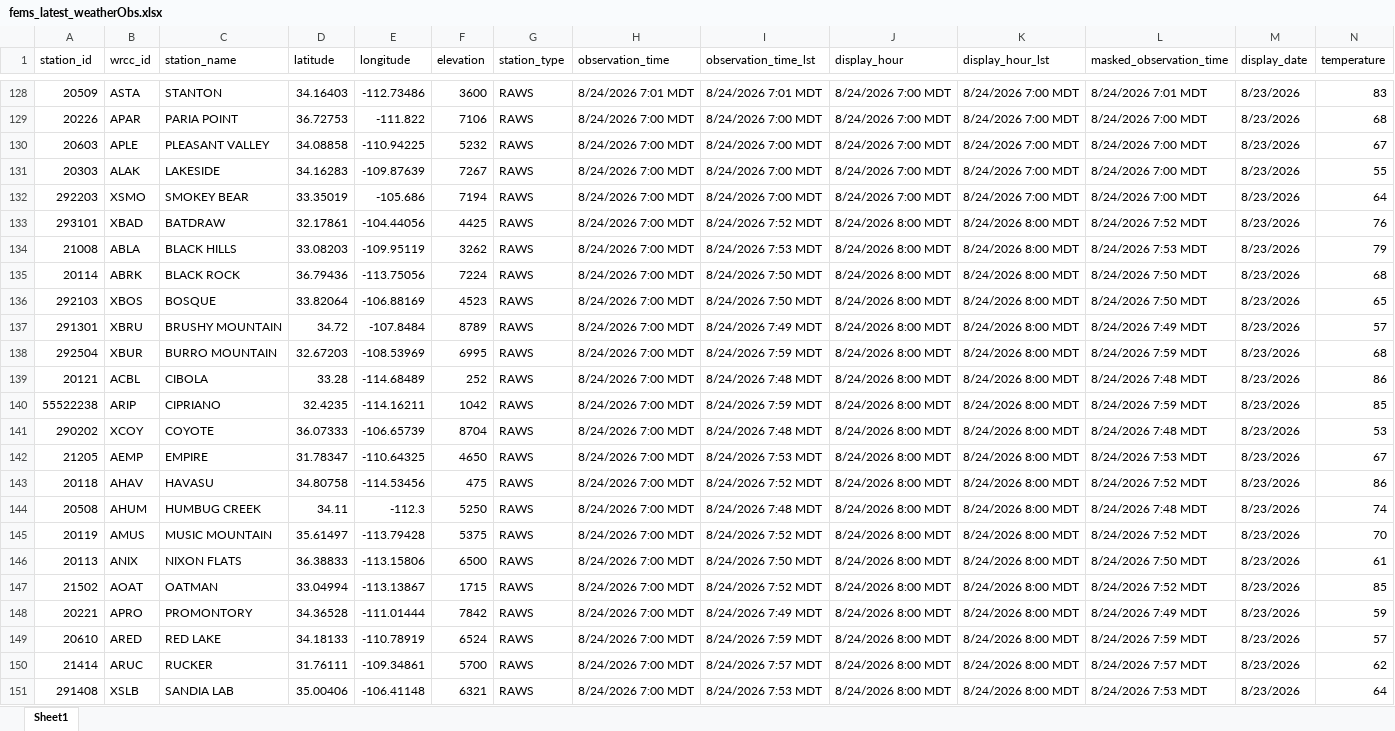
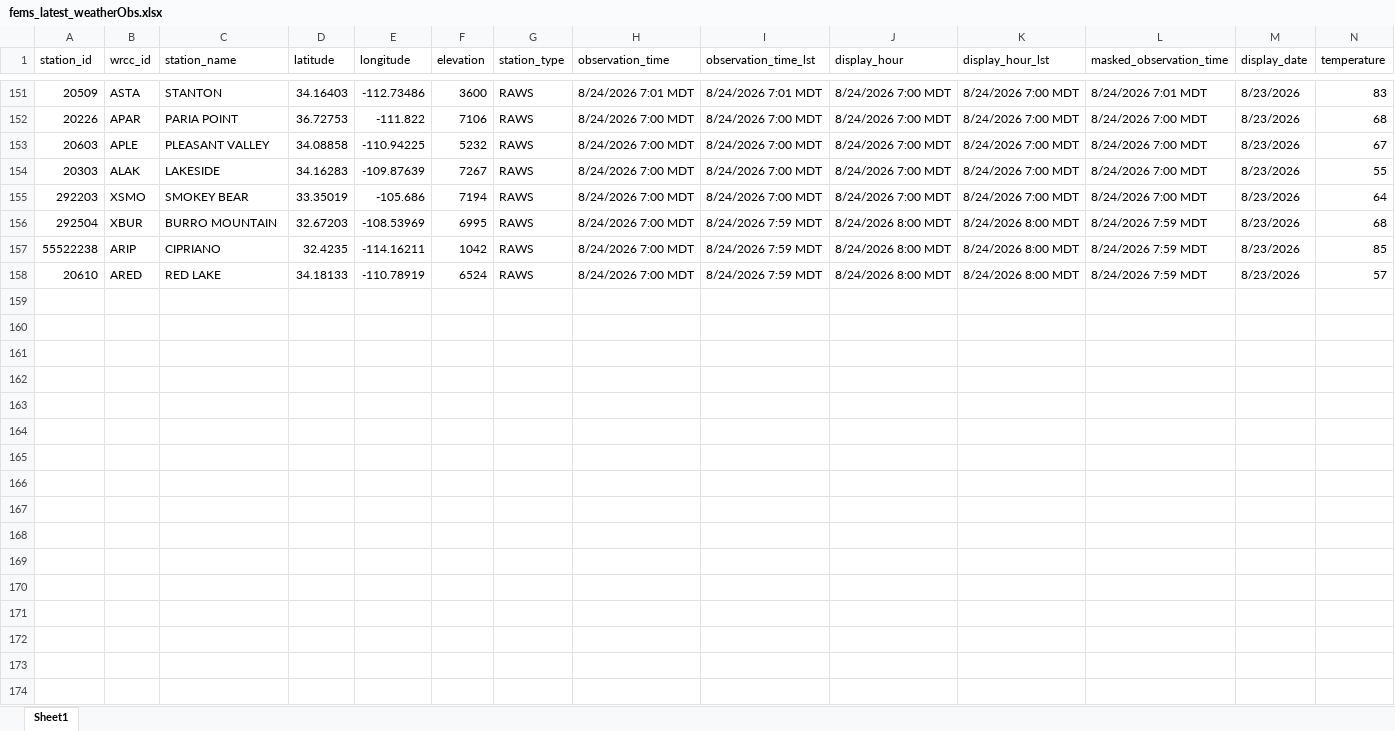
Before and after one commit to ZeinaAlzahawy-USDA/fems-r3, an Excel workbook: data/fems_latest_weatherObs.xlsx, sheet Sheet1, drawn as a sheet; only a part is shown, gaps mark what is left out; values as stored, in another font and other column widths than the file's, no borders; removed rows and columns are numbered as before the commit, all else as after; rows hold the shown columns only; the diff covers the shown part only; the diff names each change by its address in the sheet, - before the commit and + after, or states it on an @@ line.

```diff
--- a/data/fems_latest_weatherObs.xlsx (sheet Sheet1)
+++ b/data/fems_latest_weatherObs.xlsx (sheet Sheet1)
-row 133: 293101 | XBAD | BATDRAW | 32.17861 | -104.44056 | 4425 | RAWS | 8/24/2026 7:00 MDT | 8/24/2026 7:52 MDT | 8/24/2026 8:00 MDT | 8/24/2026 8:00 MDT | 8/24/2026 7:52 MDT | 8/23/2026 | 76
-row 134: 21008 | ABLA | BLACK HILLS | 33.08203 | -109.95119 | 3262 | RAWS | 8/24/2026 7:00 MDT | 8/24/2026 7:53 MDT | 8/24/2026 8:00 MDT | 8/24/2026 8:00 MDT | 8/24/2026 7:53 MDT | 8/23/2026 | 79
-row 135: 20114 | ABRK | BLACK ROCK | 36.79436 | -113.75056 | 7224 | RAWS | 8/24/2026 7:00 MDT | 8/24/2026 7:50 MDT | 8/24/2026 8:00 MDT | 8/24/2026 8:00 MDT | 8/24/2026 7:50 MDT | 8/23/2026 | 68
-row 136: 292103 | XBOS | BOSQUE | 33.82064 | -106.88169 | 4523 | RAWS | 8/24/2026 7:00 MDT | 8/24/2026 7:50 MDT | 8/24/2026 8:00 MDT | 8/24/2026 8:00 MDT | 8/24/2026 7:50 MDT | 8/23/2026 | 65
-row 137: 291301 | XBRU | BRUSHY MOUNTAIN | 34.72 | -107.8484 | 8789 | RAWS | 8/24/2026 7:00 MDT | 8/24/2026 7:49 MDT | 8/24/2026 8:00 MDT | 8/24/2026 8:00 MDT | 8/24/2026 7:49 MDT | 8/23/2026 | 57
-row 139: 20121 | ACBL | CIBOLA | 33.28 | -114.68489 | 252 | RAWS | 8/24/2026 7:00 MDT | 8/24/2026 7:48 MDT | 8/24/2026 8:00 MDT | 8/24/2026 8:00 MDT | 8/24/2026 7:48 MDT | 8/23/2026 | 86
-row 141: 290202 | XCOY | COYOTE | 36.07333 | -106.65739 | 8704 | RAWS | 8/24/2026 7:00 MDT | 8/24/2026 7:48 MDT | 8/24/2026 8:00 MDT | 8/24/2026 8:00 MDT | 8/24/2026 7:48 MDT | 8/23/2026 | 53
-row 142: 21205 | AEMP | EMPIRE | 31.78347 | -110.64325 | 4650 | RAWS | 8/24/2026 7:00 MDT | 8/24/2026 7:53 MDT | 8/24/2026 8:00 MDT | 8/24/2026 8:00 MDT | 8/24/2026 7:53 MDT | 8/23/2026 | 67
-row 143: 20118 | AHAV | HAVASU | 34.80758 | -114.53456 | 475 | RAWS | 8/24/2026 7:00 MDT | 8/24/2026 7:52 MDT | 8/24/2026 8:00 MDT | 8/24/2026 8:00 MDT | 8/24/2026 7:52 MDT | 8/23/2026 | 86
-row 144: 20508 | AHUM | HUMBUG CREEK | 34.11 | -112.3 | 5250 | RAWS | 8/24/2026 7:00 MDT | 8/24/2026 7:48 MDT | 8/24/2026 8:00 MDT | 8/24/2026 8:00 MDT | 8/24/2026 7:48 MDT | 8/23/2026 | 74
-row 145: 20119 | AMUS | MUSIC MOUNTAIN | 35.61497 | -113.79428 | 5375 | RAWS | 8/24/2026 7:00 MDT | 8/24/2026 7:52 MDT | 8/24/2026 8:00 MDT | 8/24/2026 8:00 MDT | 8/24/2026 7:52 MDT | 8/23/2026 | 70
-row 146: 20113 | ANIX | NIXON FLATS | 36.38833 | -113.15806 | 6500 | RAWS | 8/24/2026 7:00 MDT | 8/24/2026 7:50 MDT | 8/24/2026 8:00 MDT | 8/24/2026 8:00 MDT | 8/24/2026 7:50 MDT | 8/23/2026 | 61
-row 147: 21502 | AOAT | OATMAN | 33.04994 | -113.13867 | 1715 | RAWS | 8/24/2026 7:00 MDT | 8/24/2026 7:52 MDT | 8/24/2026 8:00 MDT | 8/24/2026 8:00 MDT | 8/24/2026 7:52 MDT | 8/23/2026 | 85
-row 148: 20221 | APRO | PROMONTORY | 34.36528 | -111.01444 | 7842 | RAWS | 8/24/2026 7:00 MDT | 8/24/2026 7:49 MDT | 8/24/2026 8:00 MDT | 8/24/2026 8:00 MDT | 8/24/2026 7:49 MDT | 8/23/2026 | 59
-row 150: 21414 | ARUC | RUCKER | 31.76111 | -109.34861 | 5700 | RAWS | 8/24/2026 7:00 MDT | 8/24/2026 7:57 MDT | 8/24/2026 8:00 MDT | 8/24/2026 8:00 MDT | 8/24/2026 7:57 MDT | 8/23/2026 | 62
-row 151: 291408 | XSLB | SANDIA LAB | 35.00406 | -106.41148 | 6321 | RAWS | 8/24/2026 7:00 MDT | 8/24/2026 7:53 MDT | 8/24/2026 8:00 MDT | 8/24/2026 8:00 MDT | 8/24/2026 7:53 MDT | 8/23/2026 | 64
```
Also changed, not shown: 23 added rows and 7 removed rows elsewhere in this sheet, data/fems_data.xlsx, data/fems_latest_nfdrMinMax.xlsx, 6 other files.
